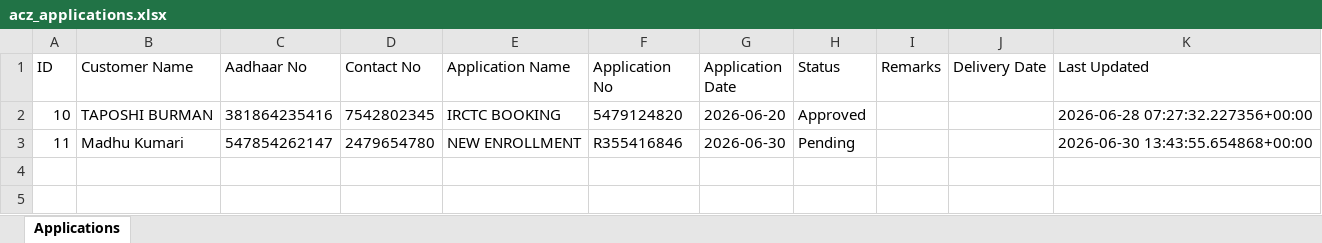
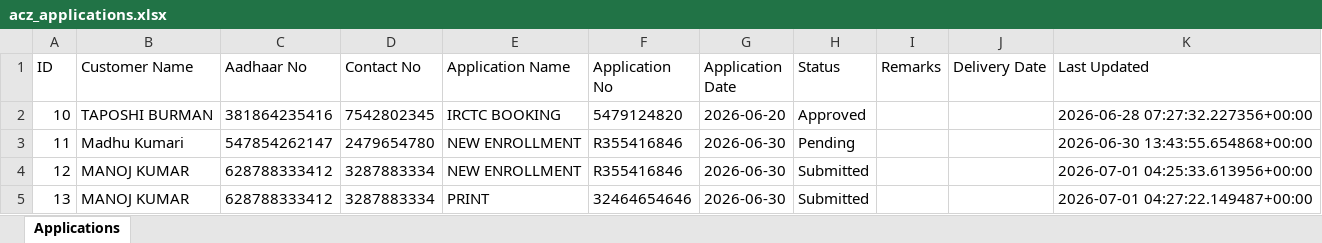
Before and after one commit to Adityakumar444uu/aditya-cyber-zone, an Excel workbook: acz_applications.xlsx, sheet Applications, drawn as a sheet; values as stored, in another font and other column widths than the file's, no borders; the diff names each change by its address in the sheet, - before the commit and + after, or states it on an @@ line.

```diff
--- a/acz_applications.xlsx (sheet Applications)
+++ b/acz_applications.xlsx (sheet Applications)
+row 4: 12 | MANOJ KUMAR | 628788333412 | 3287883334 | NEW ENROLLMENT | R355416846 | 2026-06-30 | Submitted |  |  | 2026-07-01 04:25:33.613956+00:00
+row 5: 13 | MANOJ KUMAR | 628788333412 | 3287883334 | PRINT | 32464654646 | 2026-06-30 | Submitted |  |  | 2026-07-01 04:27:22.149487+00:00
```
Also changed, not shown: 10 other files.
